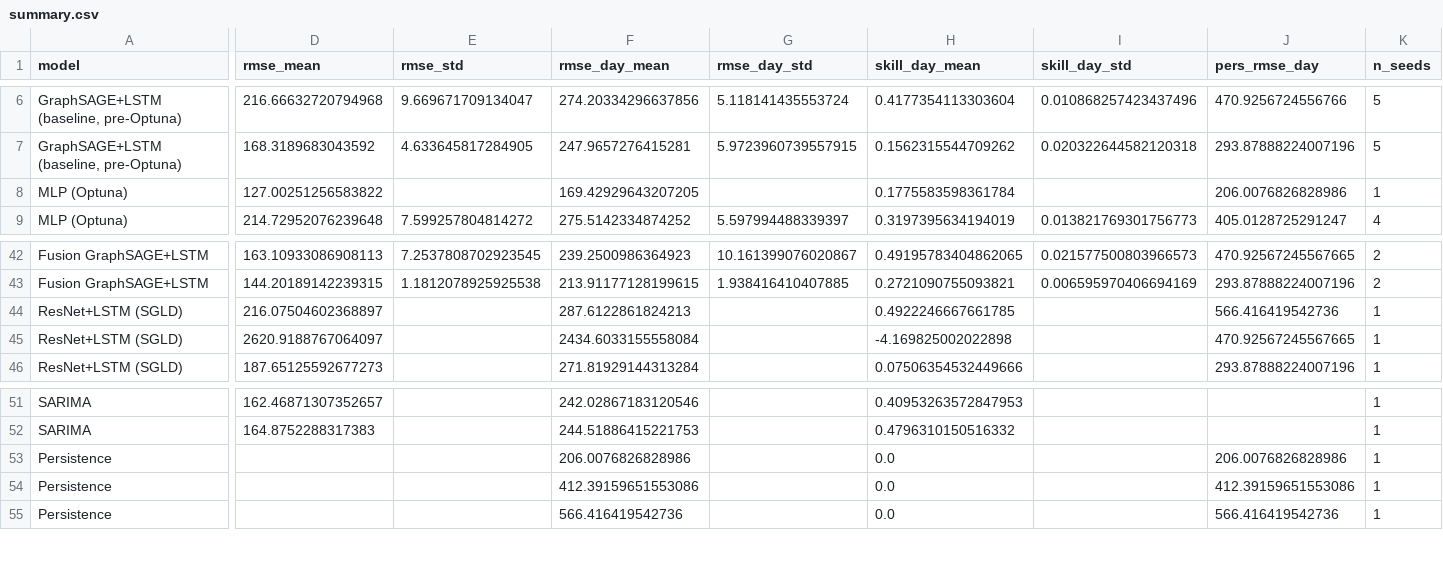
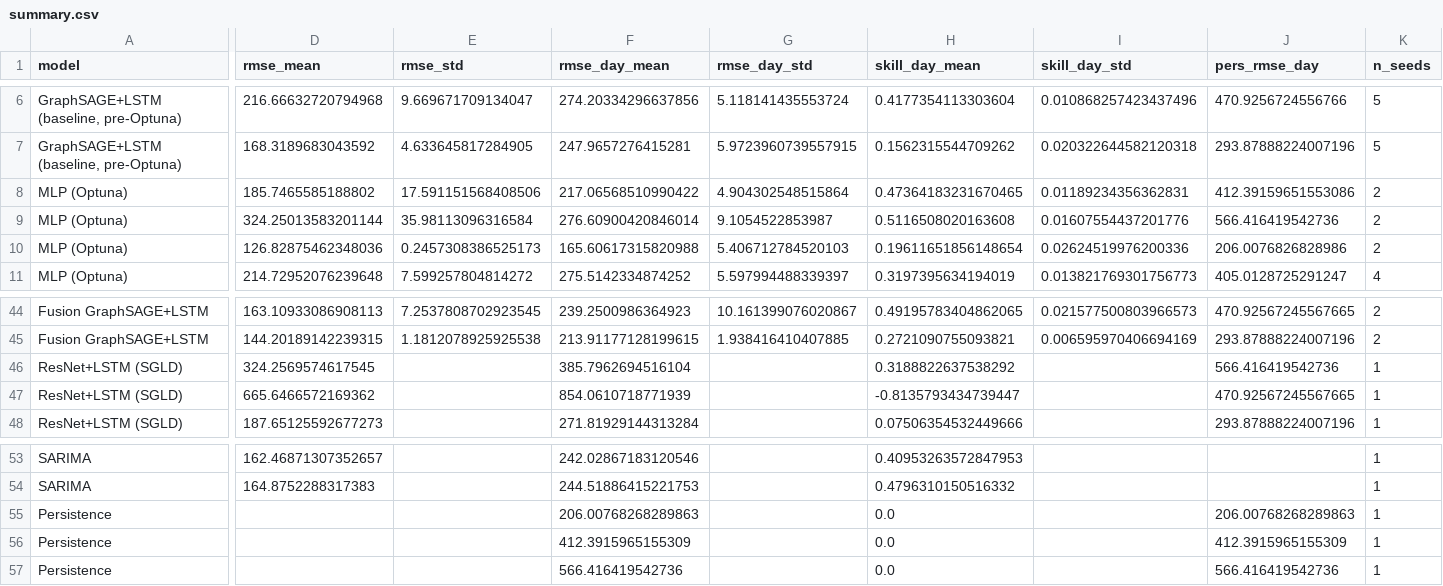
Before and after one commit to EstebanLN/solar-forecasting-uq, a CSV file: results/summary.csv, drawn as a sheet; only a part is shown, gaps mark what is left out; addresses are those after the commit; rows hold the shown columns only; the diff names each change by its address in the sheet, - before the commit and + after, or states it on an @@ line.

Commit message:
Add FlatMLP El Paso results and harmonise paper figures
- Complete the FlatMLP spatial-ablation baseline at El Paso (2 seeds, all
  horizons); regenerate results/summary.{csv,md}
- Plot FlatMLP in fig1/fig2 (skill and RMSE bar charts) so the site-dependent
  value of spatial encoding is visible, not table-only
- Unify fig4-7 width to 7in to match fig1-3, so font size is consistent across
  all figures after scaling to the text width

```diff
--- a/results/summary.csv
+++ b/results/summary.csv
+row 8: MLP (Optuna) | 185.7465585188802 | 17.591151568408506 | 217.06568510990422 | 4.904302548515864 | 0.47364183231670465 | 0.01189234356362831 | 412.39159651553086 | 2
+row 9: MLP (Optuna) | 324.25013583201144 | 35.98113096316584 | 276.60900420846014 | 9.1054522853987 | 0.5116508020163608 | 0.01607554437201776 | 566.416419542736 | 2
-D10 (rmse_mean): 127.00251256583822
+D10 (rmse_mean): 126.82875462348036
-E10 (rmse_std): (empty)
+E10 (rmse_std): 0.2457308386525173
-F10 (rmse_day_mean): 169.42929643207205
+F10 (rmse_day_mean): 165.60617315820988
-G10 (rmse_day_std): (empty)
+G10 (rmse_day_std): 5.406712784520103
-H10 (skill_day_mean): 0.1775583598361784
+H10 (skill_day_mean): 0.19611651856148654
-I10 (skill_day_std): (empty)
+I10 (skill_day_std): 0.02624519976200336
-K10 (n_seeds): 1
+K10 (n_seeds): 2
-D46 (rmse_mean): 216.07504602368897
+D46 (rmse_mean): 324.2569574617545
-F46 (rmse_day_mean): 287.6122861824213
+F46 (rmse_day_mean): 385.7962694516104
-H46 (skill_day_mean): 0.4922246667661785
+H46 (skill_day_mean): 0.3188822637538292
-D47 (rmse_mean): 2620.9188767064097
+D47 (rmse_mean): 665.6466572169362
-F47 (rmse_day_mean): 2434.6033155558084
+F47 (rmse_day_mean): 854.0610718771939
-H47 (skill_day_mean): -4.169825002022898
+H47 (skill_day_mean): -0.8135793434739447
-F55 (rmse_day_mean): 206.0076826828986
+F55 (rmse_day_mean): 206.00768268289863
-J55 (pers_rmse_day): 206.0076826828986
+J55 (pers_rmse_day): 206.00768268289863
-F56 (rmse_day_mean): 412.39159651553086
+F56 (rmse_day_mean): 412.3915965155309
-J56 (pers_rmse_day): 412.39159651553086
+J56 (pers_rmse_day): 412.3915965155309
```
Also changed, not shown: 8 other files.
